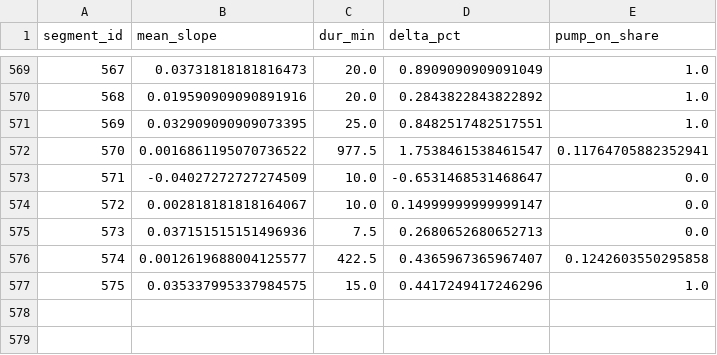
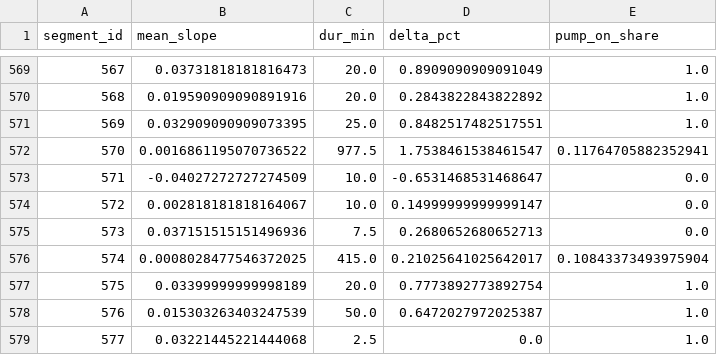
Before and after one commit to gabe1boon/SpainBrainWeb, a CSV file: data/processed/water_tank_segment_stats.csv, drawn as a sheet; only a part is shown, gaps mark what is left out.

```diff
--- a/data/processed/water_tank_segment_stats.csv
+++ b/data/processed/water_tank_segment_stats.csv
@@ -575,3 +575,5 @@ segment_id,mean_slope,dur_min,delta_pct,pump_on_share
 573,0.037151515151496936,7.5,0.2680652680652713,0.0
-574,0.0012619688004125577,422.5,0.4365967365967407,0.1242603550295858
-575,0.035337995337984575,15.0,0.4417249417246296,1.0
+574,0.0008028477546372025,415.0,0.21025641025642017,0.10843373493975904
+575,0.03399999999998189,20.0,0.7773892773892754,1.0
+576,0.015303263403247539,50.0,0.6472027972025387,1.0
+577,0.03221445221444068,2.5,0.0,1.0
```
Also changed, not shown: data/processed/water_tank_clean.csv, 5 other files.
